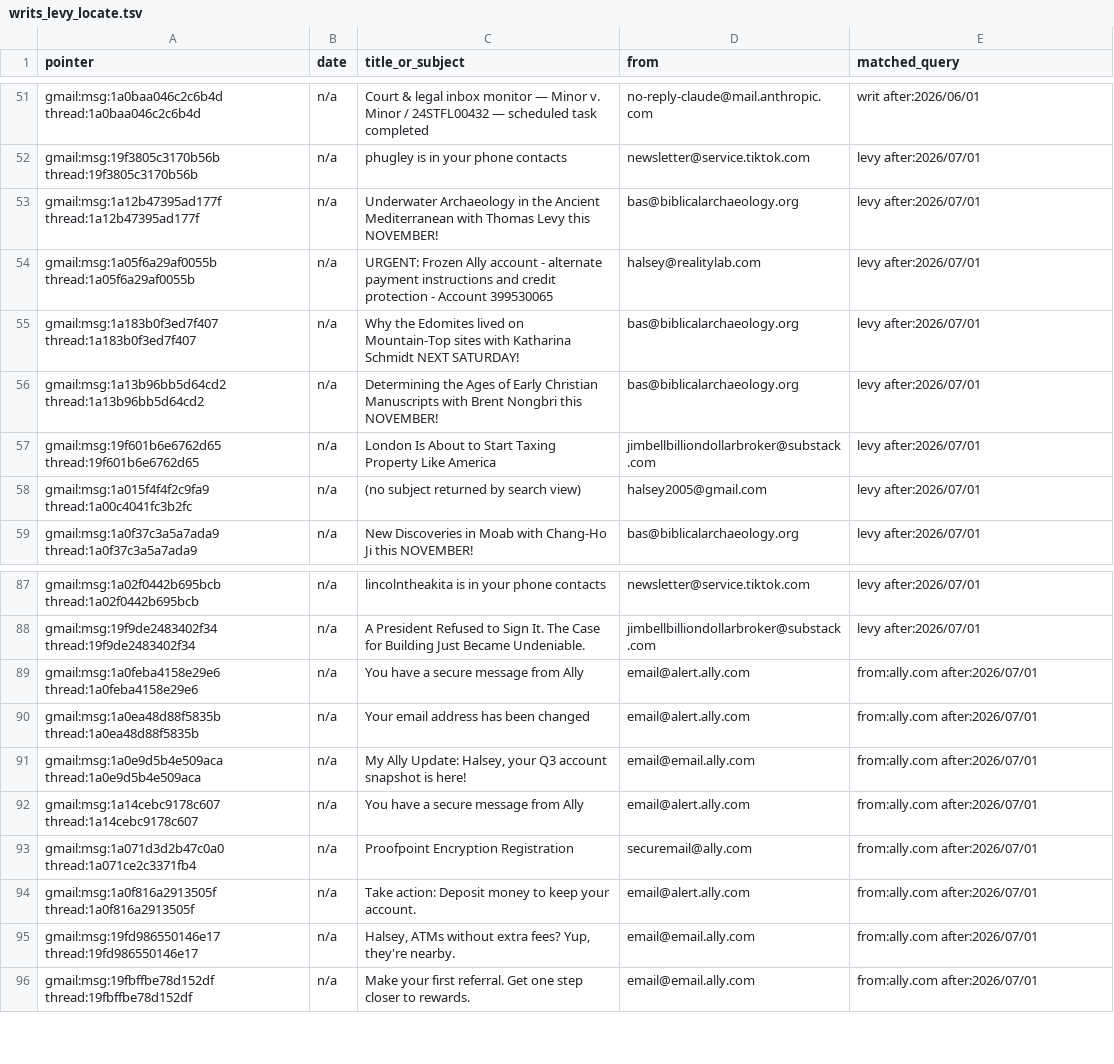
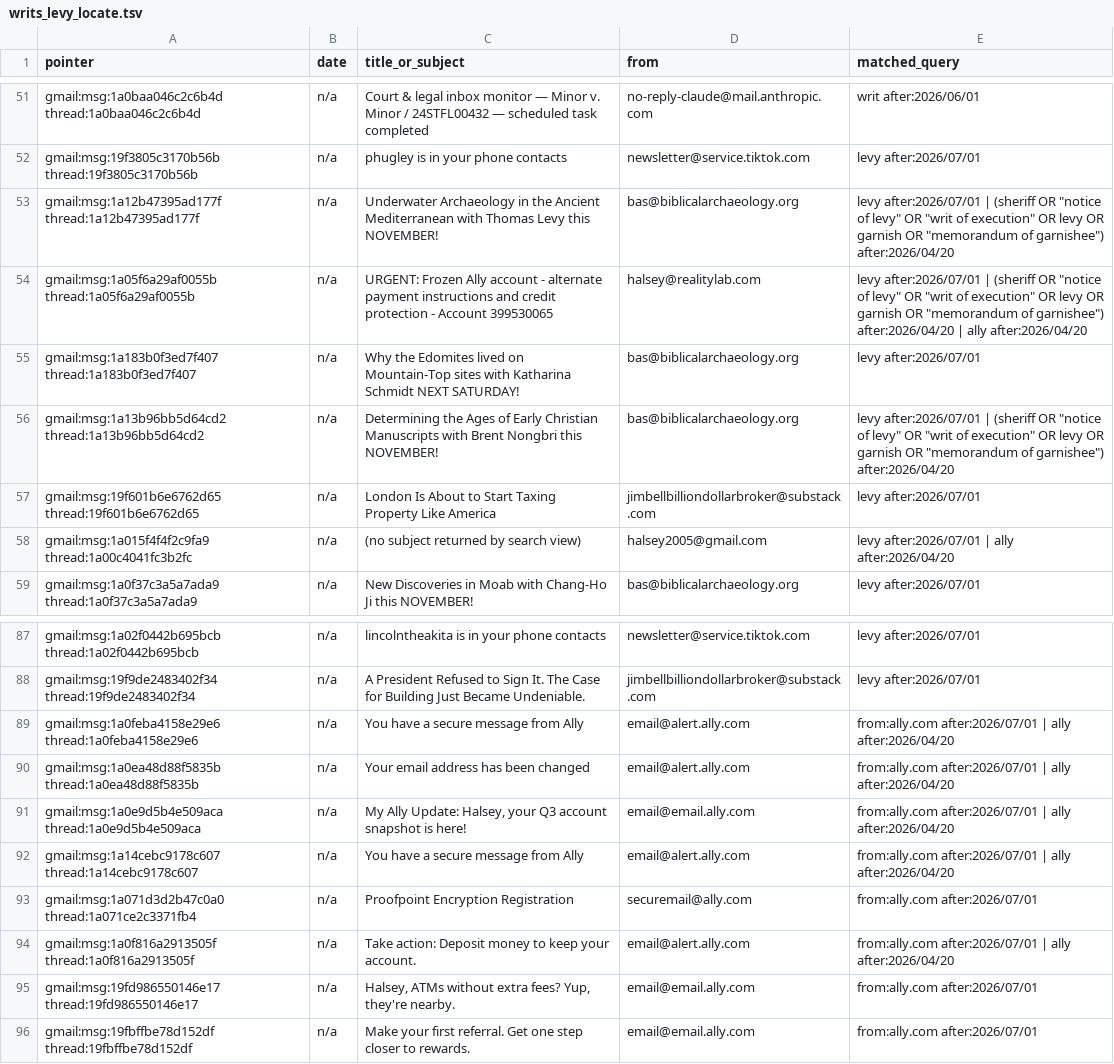
Before and after one commit to Halseyminor500/financial-thread, a TSV file: INVENTORY/writs_levy_locate.tsv, drawn as a sheet; only a part is shown, gaps mark what is left out; the diff covers the shown part only.

```diff
--- a/INVENTORY/writs_levy_locate.tsv
+++ b/INVENTORY/writs_levy_locate.tsv
@@ -52,8 +52,8 @@ gmail:msg:1a0baa046c2c6b4d thread:1a0baa046c2c6b4d	n/a	Court & legal inbox monit
 gmail:msg:19f3805c3170b56b thread:19f3805c3170b56b	n/a	phugley is in your phone contacts	newsletter@service.tiktok.com	levy after:2026/07/01
-gmail:msg:1a12b47395ad177f thread:1a12b47395ad177f	n/a	Underwater Archaeology in the Ancient Mediterranean with Thomas Levy this NOVEMBER!	bas@biblicalarchaeology.org	levy after:2026/07/01
-gmail:msg:1a05f6a29af0055b thread:1a05f6a29af0055b	n/a	URGENT: Frozen Ally account - alternate payment instructions and credit protection - Account 399530065	halsey@realitylab.com	levy after:2026/07/01
+gmail:msg:1a12b47395ad177f thread:1a12b47395ad177f	n/a	Underwater Archaeology in the Ancient Mediterranean with Thomas Levy this NOVEMBER!	bas@biblicalarchaeology.org	levy after:2026/07/01 | (sheriff OR "notice of levy" OR "writ of execution" OR levy OR garnish OR "memorandum of garnishee") after:2026/04/20
+gmail:msg:1a05f6a29af0055b thread:1a05f6a29af0055b	n/a	URGENT: Frozen Ally account - alternate payment instructions and credit protection - Account 399530065	halsey@realitylab.com	levy after:2026/07/01 | (sheriff OR "notice of levy" OR "writ of execution" OR levy OR garnish OR "memorandum of garnishee") after:2026/04/20 | ally after:2026/04/20
 gmail:msg:1a183b0f3ed7f407 thread:1a183b0f3ed7f407	n/a	Why the Edomites lived on Mountain-Top sites with Katharina Schmidt NEXT SATURDAY!	bas@biblicalarchaeology.org	levy after:2026/07/01
-gmail:msg:1a13b96bb5d64cd2 thread:1a13b96bb5d64cd2	n/a	Determining the Ages of Early Christian Manuscripts with Brent Nongbri this NOVEMBER!	bas@biblicalarchaeology.org	levy after:2026/07/01
+gmail:msg:1a13b96bb5d64cd2 thread:1a13b96bb5d64cd2	n/a	Determining the Ages of Early Christian Manuscripts with Brent Nongbri this NOVEMBER!	bas@biblicalarchaeology.org	levy after:2026/07/01 | (sheriff OR "notice of levy" OR "writ of execution" OR levy OR garnish OR "memorandum of garnishee") after:2026/04/20
 gmail:msg:19f601b6e6762d65 thread:19f601b6e6762d65	n/a	London Is About to Start Taxing Property Like America	jimbellbilliondollarbroker@substack.com	levy after:2026/07/01
-gmail:msg:1a015f4f4f2c9fa9 thread:1a00c4041fc3b2fc	n/a	(no subject returned by search view)	halsey2005@gmail.com	levy after:2026/07/01
+gmail:msg:1a015f4f4f2c9fa9 thread:1a00c4041fc3b2fc	n/a	(no subject returned by search view)	halsey2005@gmail.com	levy after:2026/07/01 | ally after:2026/04/20
 gmail:msg:1a0f37c3a5a7ada9 thread:1a0f37c3a5a7ada9	n/a	New Discoveries in Moab with Chang-Ho Ji this NOVEMBER!	bas@biblicalarchaeology.org	levy after:2026/07/01
@@ -88,8 +88,8 @@ gmail:msg:1a02f0442b695bcb thread:1a02f0442b695bcb	n/a	lincolntheakita is in you
 gmail:msg:19f9de2483402f34 thread:19f9de2483402f34	n/a	A President Refused to Sign It. The Case for Building Just Became Undeniable.	jimbellbilliondollarbroker@substack.com	levy after:2026/07/01
-gmail:msg:1a0feba4158e29e6 thread:1a0feba4158e29e6	n/a	You have a secure message from Ally	email@alert.ally.com	from:ally.com after:2026/07/01
-gmail:msg:1a0ea48d88f5835b thread:1a0ea48d88f5835b	n/a	Your email address has been changed	email@alert.ally.com	from:ally.com after:2026/07/01
-gmail:msg:1a0e9d5b4e509aca thread:1a0e9d5b4e509aca	n/a	My Ally Update: Halsey, your Q3 account snapshot is here!	email@email.ally.com	from:ally.com after:2026/07/01
-gmail:msg:1a14cebc9178c607 thread:1a14cebc9178c607	n/a	You have a secure message from Ally	email@alert.ally.com	from:ally.com after:2026/07/01
+gmail:msg:1a0feba4158e29e6 thread:1a0feba4158e29e6	n/a	You have a secure message from Ally	email@alert.ally.com	from:ally.com after:2026/07/01 | ally after:2026/04/20
+gmail:msg:1a0ea48d88f5835b thread:1a0ea48d88f5835b	n/a	Your email address has been changed	email@alert.ally.com	from:ally.com after:2026/07/01 | ally after:2026/04/20
+gmail:msg:1a0e9d5b4e509aca thread:1a0e9d5b4e509aca	n/a	My Ally Update: Halsey, your Q3 account snapshot is here!	email@email.ally.com	from:ally.com after:2026/07/01 | ally after:2026/04/20
+gmail:msg:1a14cebc9178c607 thread:1a14cebc9178c607	n/a	You have a secure message from Ally	email@alert.ally.com	from:ally.com after:2026/07/01 | ally after:2026/04/20
 gmail:msg:1a071d3d2b47c0a0 thread:1a071ce2c3371fb4	n/a	Proofpoint Encryption Registration	securemail@ally.com	from:ally.com after:2026/07/01
-gmail:msg:1a0f816a2913505f thread:1a0f816a2913505f	n/a	Take action: Deposit money to keep your account.	email@alert.ally.com	from:ally.com after:2026/07/01
+gmail:msg:1a0f816a2913505f thread:1a0f816a2913505f	n/a	Take action: Deposit money to keep your account.	email@alert.ally.com	from:ally.com after:2026/07/01 | ally after:2026/04/20
 gmail:msg:19fd986550146e17 thread:19fd986550146e17	n/a	Halsey, ATMs without extra fees? Yup, they're nearby.	email@email.ally.com	from:ally.com after:2026/07/01
```
Also changed, not shown: 36 edited cells elsewhere in this file, 2 other files.
